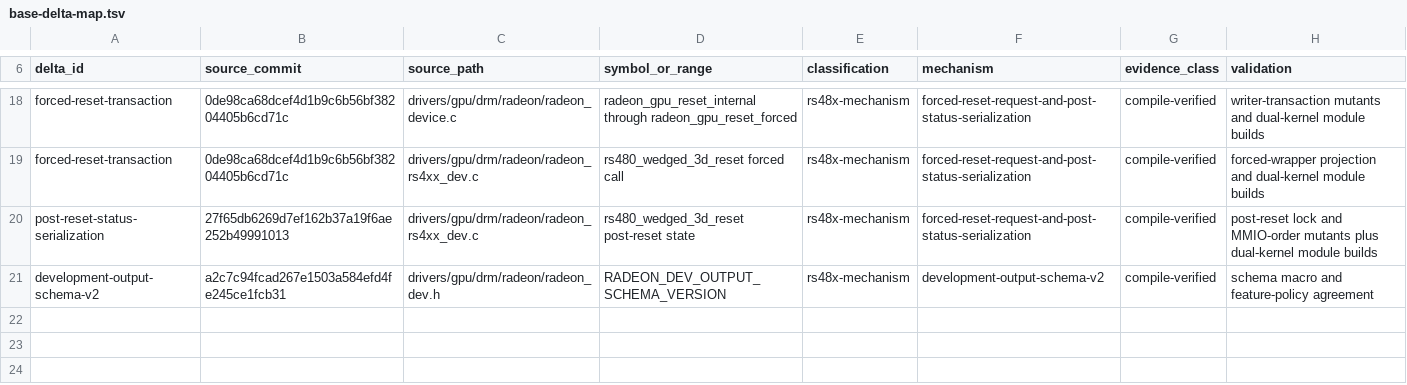
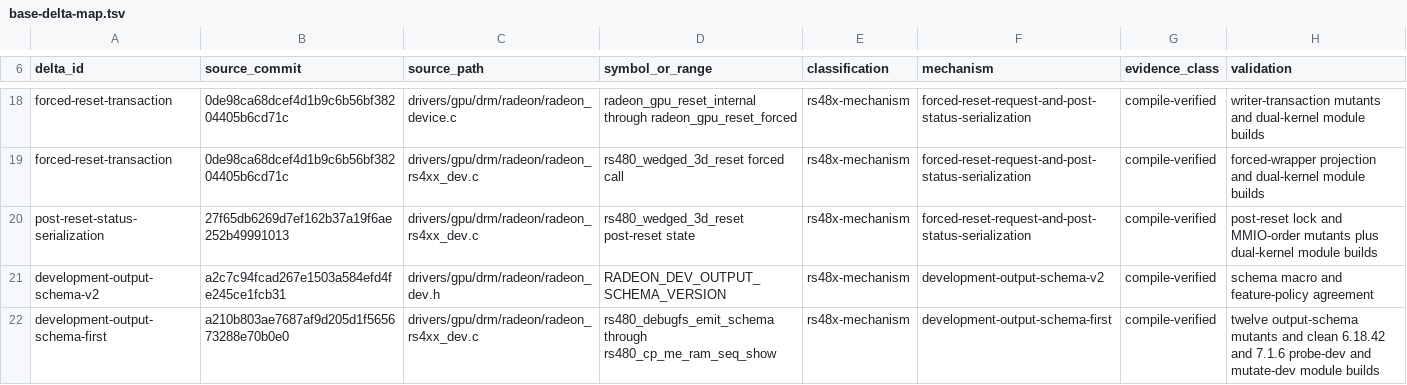
Before and after one commit to Oichkatzelesfrettschen/linux-radeon-gororoba, a TSV file: docs/base-delta-map.tsv, drawn as a sheet; only a part is shown, gaps mark what is left out; the diff names each change by its address in the sheet, - before the commit and + after, or states it on an @@ line.

```diff
--- a/docs/base-delta-map.tsv
+++ b/docs/base-delta-map.tsv
+row 22: development-output-schema-first | a210b803ae7687af9d205d1f565673288e70b0e0 | drivers/gpu/drm/radeon/radeon_rs4xx_dev.c | rs480_debugfs_emit_schema through rs480_cp_me_ram_seq_show | rs48x-mechanism | development-output-schema-first | compile-verified | twelve output-schema mutants and clean 6.18.42 and 7.1.6 probe-dev and mutate-dev module builds
```
